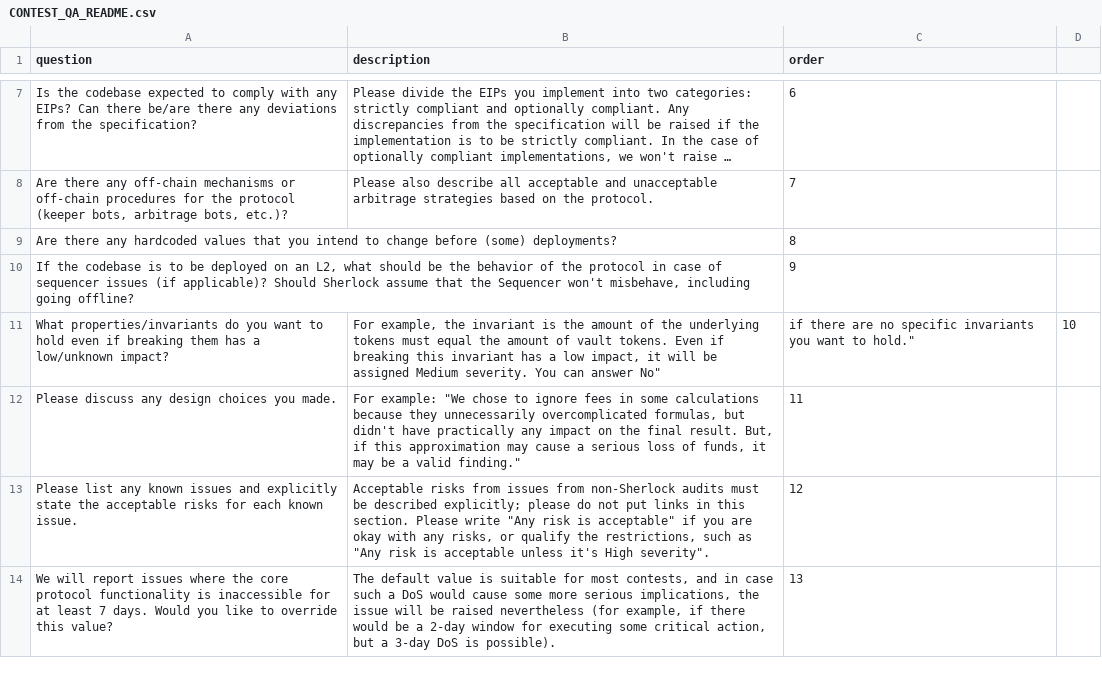
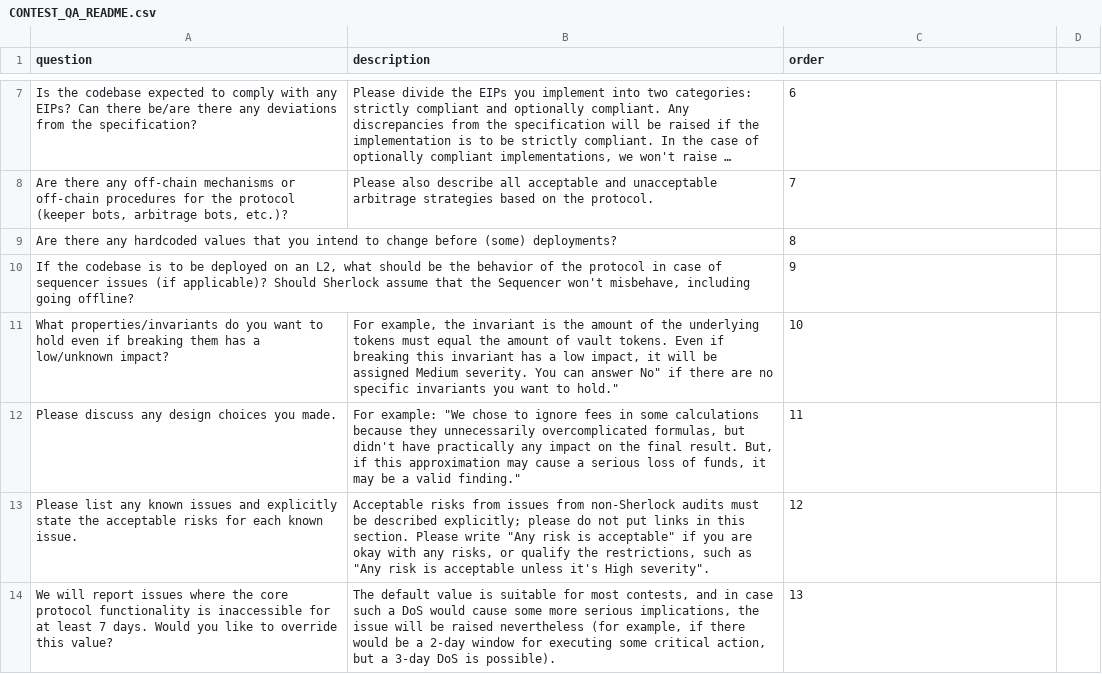
Before and after one commit to sherlock-protocol/sherlock-v2-docs, a CSV file: CONTEST_QA_README.csv, drawn as a sheet; only a part is shown, gaps mark what is left out; long unchanged cells end in ….

Commit message:
Update CONTEST_QA_README.csv

```diff
--- a/CONTEST_QA_README.csv
+++ b/CONTEST_QA_README.csv
@@ -27,3 +27,3 @@ Are there any hardcoded values that you intend to change before (some) deploymen
 "If the codebase is to be deployed on an L2, what should be the behavior of the protocol in case of sequencer issues (if applicable)? Should Sherlock assume that the Sequencer won't misbehave, including going offline?",,9
-"What properties/invariants do you want to hold even if breaking them has a low/unknown impact?","For example, the invariant is the amount of the underlying tokens must equal the amount of vault tokens. Even if breaking this invariant has a low impact, it will be assigned Medium severity. You can answer "No", if there are no specific invariants you want to hold.",10
+"What properties/invariants do you want to hold even if breaking them has a low/unknown impact?","For example, the invariant is the amount of the underlying tokens must equal the amount of vault tokens. Even if breaking this invariant has a low impact, it will be assigned Medium severity. You can answer "No" if there are no specific invariants you want to hold.",10
 Please discuss any design choices you made.,"For example: ""We chose to ignore fees in some calculations because they unnecessarily overcomplicated formulas, but didn't have practically any impact on the final result. But, if this approximation may cause a serious loss of funds, it may be a valid finding.""",11
```
